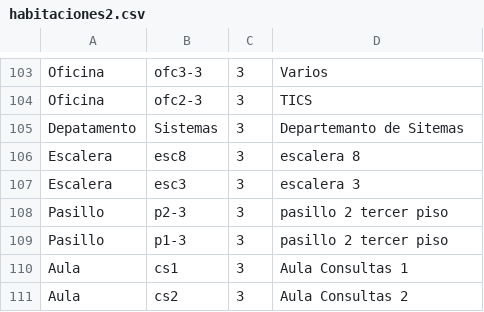
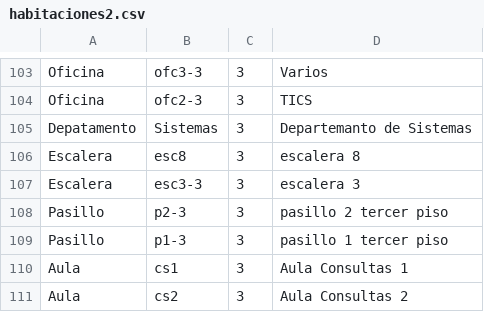
Before and after one commit to mfcicerchia/IA2016-TPparte1, a CSV file: TPIA2016/archivosCSV/habitaciones2.csv, drawn as a sheet; only a part is shown, gaps mark what is left out; the diff covers the shown part only.

```diff
--- a/TPIA2016/archivosCSV/habitaciones2.csv
+++ b/TPIA2016/archivosCSV/habitaciones2.csv
@@ -104,7 +104,7 @@ Oficina,ofc3-3,3,Varios
 Oficina,ofc2-3,3,TICS
-Depatamento,Sistemas,3,Departemanto de Sitemas
+Depatamento,Sistemas,3,Departemanto de Sistemas
 Escalera,esc8,3,escalera 8
-Escalera,esc3,3,escalera 3
+Escalera,esc3-3,3,escalera 3
 Pasillo,p2-3,3,pasillo 2 tercer piso
-Pasillo,p1-3,3,pasillo 2 tercer piso
+Pasillo,p1-3,3,pasillo 1 tercer piso
 Aula,cs1,3,Aula Consultas 1
```
Also changed, not shown: 20 edited cells elsewhere in this file, TPIA2016/archivosCSV/conexiones2.csv, 26 other files.
